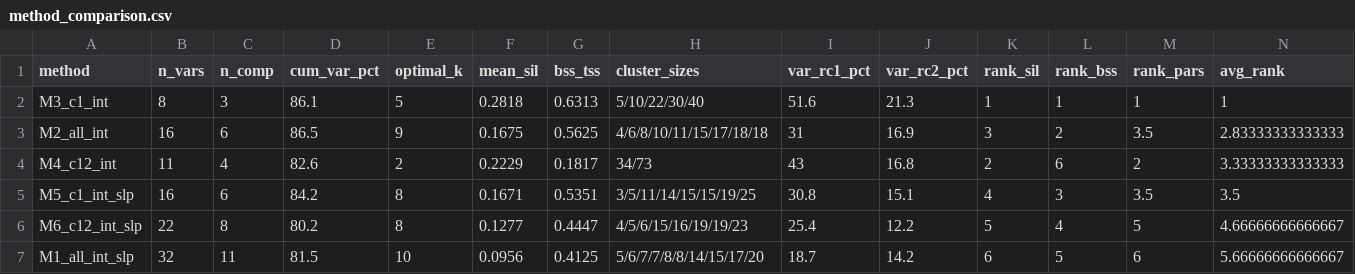
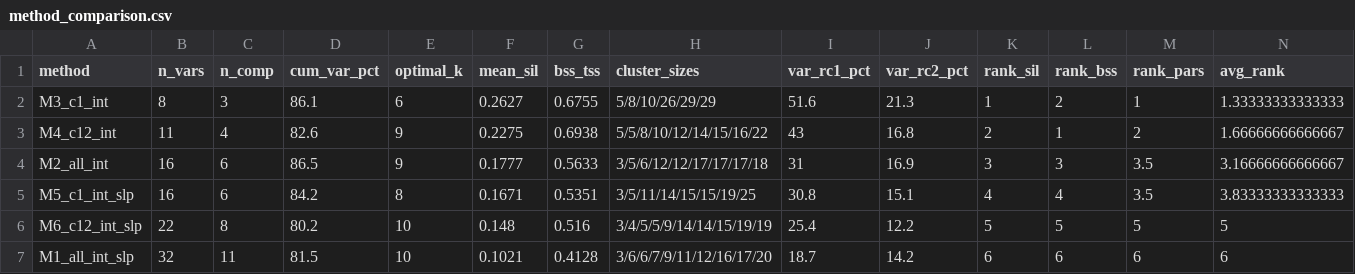
Before and after one commit to skysheng7/moo4feed_decoding_animal, a CSV file: results/15_pca_clustering/method_comparison.csv, drawn as a sheet.

```diff
--- a/results/15_pca_clustering/method_comparison.csv
+++ b/results/15_pca_clustering/method_comparison.csv
@@ -1,7 +1,7 @@
 "method","n_vars","n_comp","cum_var_pct","optimal_k","mean_sil","bss_tss","cluster_sizes","var_rc1_pct","var_rc2_pct","rank_sil","rank_bss","rank_pars","avg_rank"
-"M3_c1_int",8,3,86.1,5,0.2818,0.6313,"5/10/22/30/40",51.6,21.3,1,1,1,1
-"M2_all_int",16,6,86.5,9,0.1675,0.5625,"4/6/8/10/11/15/17/18/18",31,16.9,3,2,3.5,2.83333333333333
-"M4_c12_int",11,4,82.6,2,0.2229,0.1817,"34/73",43,16.8,2,6,2,3.33333333333333
-"M5_c1_int_slp",16,6,84.2,8,0.1671,0.5351,"3/5/11/14/15/15/19/25",30.8,15.1,4,3,3.5,3.5
-"M6_c12_int_slp",22,8,80.2,8,0.1277,0.4447,"4/5/6/15/16/19/19/23",25.4,12.2,5,4,5,4.66666666666667
-"M1_all_int_slp",32,11,81.5,10,0.0956,0.4125,"5/6/7/7/8/8/14/15/17/20",18.7,14.2,6,5,6,5.66666666666667
+"M3_c1_int",8,3,86.1,6,0.2627,0.6755,"5/8/10/26/29/29",51.6,21.3,1,2,1,1.33333333333333
+"M4_c12_int",11,4,82.6,9,0.2275,0.6938,"5/5/8/10/12/14/15/16/22",43,16.8,2,1,2,1.66666666666667
+"M2_all_int",16,6,86.5,9,0.1777,0.5633,"3/5/6/12/12/17/17/17/18",31,16.9,3,3,3.5,3.16666666666667
+"M5_c1_int_slp",16,6,84.2,8,0.1671,0.5351,"3/5/11/14/15/15/19/25",30.8,15.1,4,4,3.5,3.83333333333333
+"M6_c12_int_slp",22,8,80.2,10,0.148,0.516,"3/4/5/5/9/14/14/15/19/19",25.4,12.2,5,5,5,5
+"M1_all_int_slp",32,11,81.5,10,0.1021,0.4128,"3/6/6/7/9/11/12/16/17/20",18.7,14.2,6,6,6,6
```
Also changed, not shown: results/15_pca_clustering/pca_M1_all_int_slp_cow_clusters.csv, results/15_pca_clustering/pca_M2_all_int_cow_clusters.csv, 30 other files.
